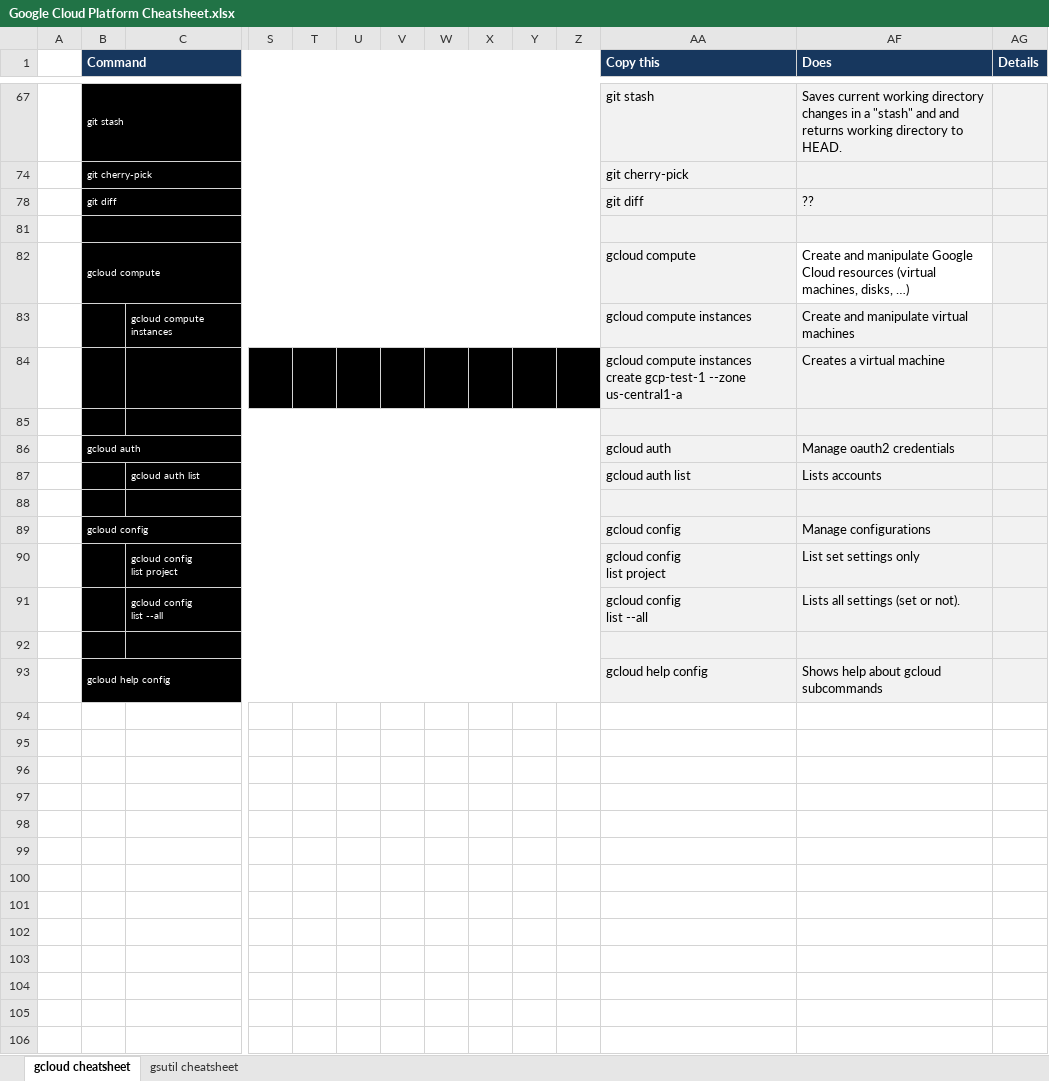
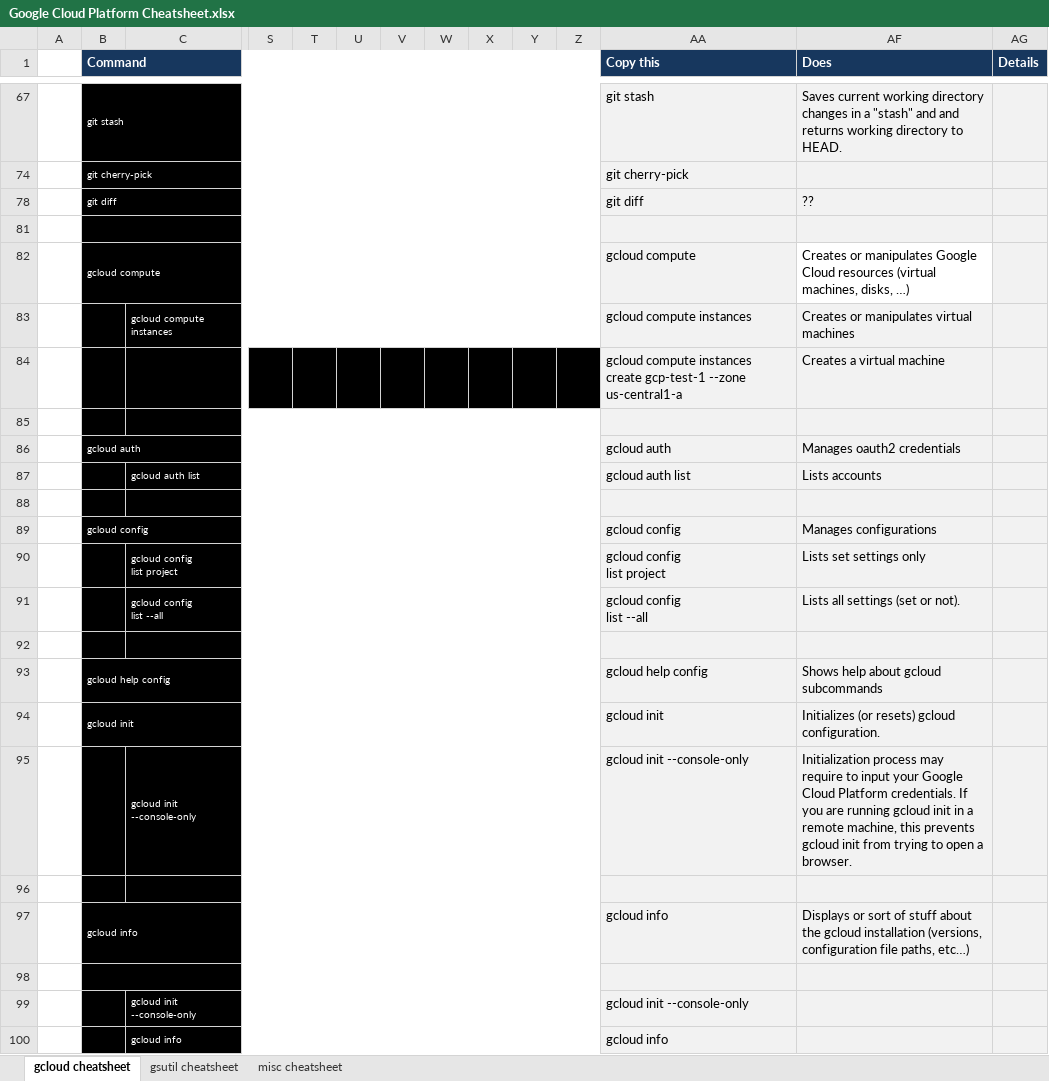
Before and after one commit to ignacio-serrano/misc, an Excel workbook: X-Project tools/Excel/Google Cloud Platform Cheatsheet.xlsx, sheet gcloud cheatsheet, drawn as a sheet; only a part is shown, gaps mark what is left out; values as stored, in another font and other column widths than the file's, no borders; rows hold the shown columns only; the diff names each change by its address in the sheet, - before the commit and + after, or states it on an @@ line.

Commit message:
Added misc cheatsheet.

```diff
--- a/X-Project tools/Excel/Google Cloud Platform Cheatsheet.xlsx (sheet gcloud cheatsheet)
+++ b/X-Project tools/Excel/Google Cloud Platform Cheatsheet.xlsx (sheet gcloud cheatsheet)
+sheet tab: misc cheatsheet
-AF82 (Does): Create and manipulate Google Cloud…
+AF82 (Does): Creates or manipulates Google Cloud…
-AF83 (Does): Create and manipulate virtual machines
+AF83 (Does): Creates or manipulates virtual machines
-AF86 (Does): Manage oauth2 credentials
+AF86 (Does): Manages oauth2 credentials
-AF89 (Does): Manage configurations
+AF89 (Does): Manages configurations
-AF90 (Does): List set settings only
+AF90 (Does): Lists set settings only
+row 94:  | gcloud init |  |  |  |  |  |  |  |  |  | gcloud init | Initializes (or resets) gcloud configuration.
+row 95:  |  | gcloud init --console-only |  |  |  |  |  |  |  |  | gcloud init --console-only | Initialization process may require to input your Google Cloud Platform credentials. If you are running gcloud init in a remote machine, this prevents gcloud init from trying to open a browser.
+row 96: (empty)
+row 97:  | gcloud info |  |  |  |  |  |  |  |  |  | gcloud info | Displays or sort of stuff about the gcloud installation (versions, configuration file paths, etc…)
+row 98: (empty)
+row 99:  |  | gcloud init --console-only |  |  |  |  |  |  |  |  | gcloud init --console-only
+row 100:  |  | gcloud info |  |  |  |  |  |  |  |  | gcloud info
```
Also changed, not shown: sheet gsutil cheatsheet, hidden cells.
